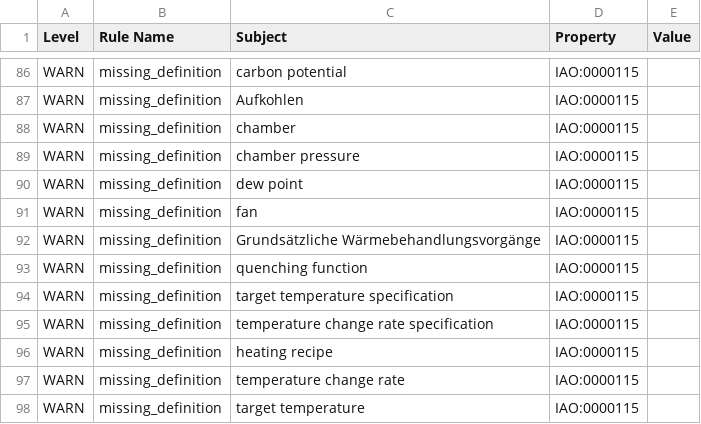
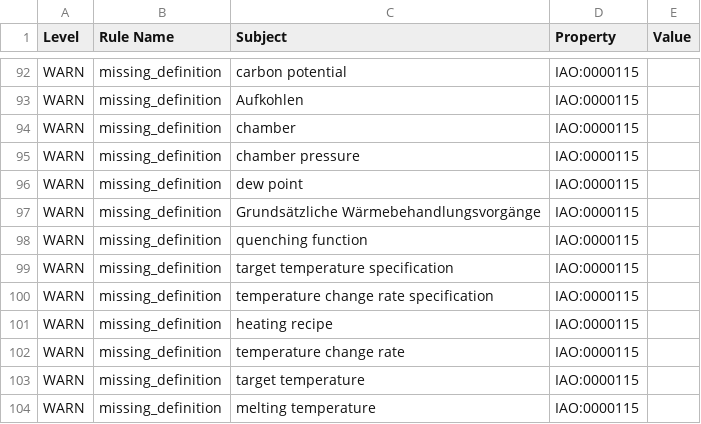
Before and after one commit to materialdigital/heat-treatment-application-ontology, a TSV file: src/ontology/reports/hto-edit.owl-obo-report.tsv, drawn as a sheet; only a part is shown, gaps mark what is left out; the shorter side is filled out with more unchanged rows; the diff covers the shown part only.

```diff
--- a/src/ontology/reports/hto-edit.owl-obo-report.tsv
+++ b/src/ontology/reports/hto-edit.owl-obo-report.tsv
@@ -90,3 +96,2 @@ WARN	missing_definition	chamber pressure	IAO:0000115
 WARN	missing_definition	dew point	IAO:0000115	
-WARN	missing_definition	fan	IAO:0000115	
 WARN	missing_definition	Grundsätzliche Wärmebehandlungsvorgänge	IAO:0000115	
```
Also changed, not shown: 22 added rows elsewhere in this file, 13 other files.
